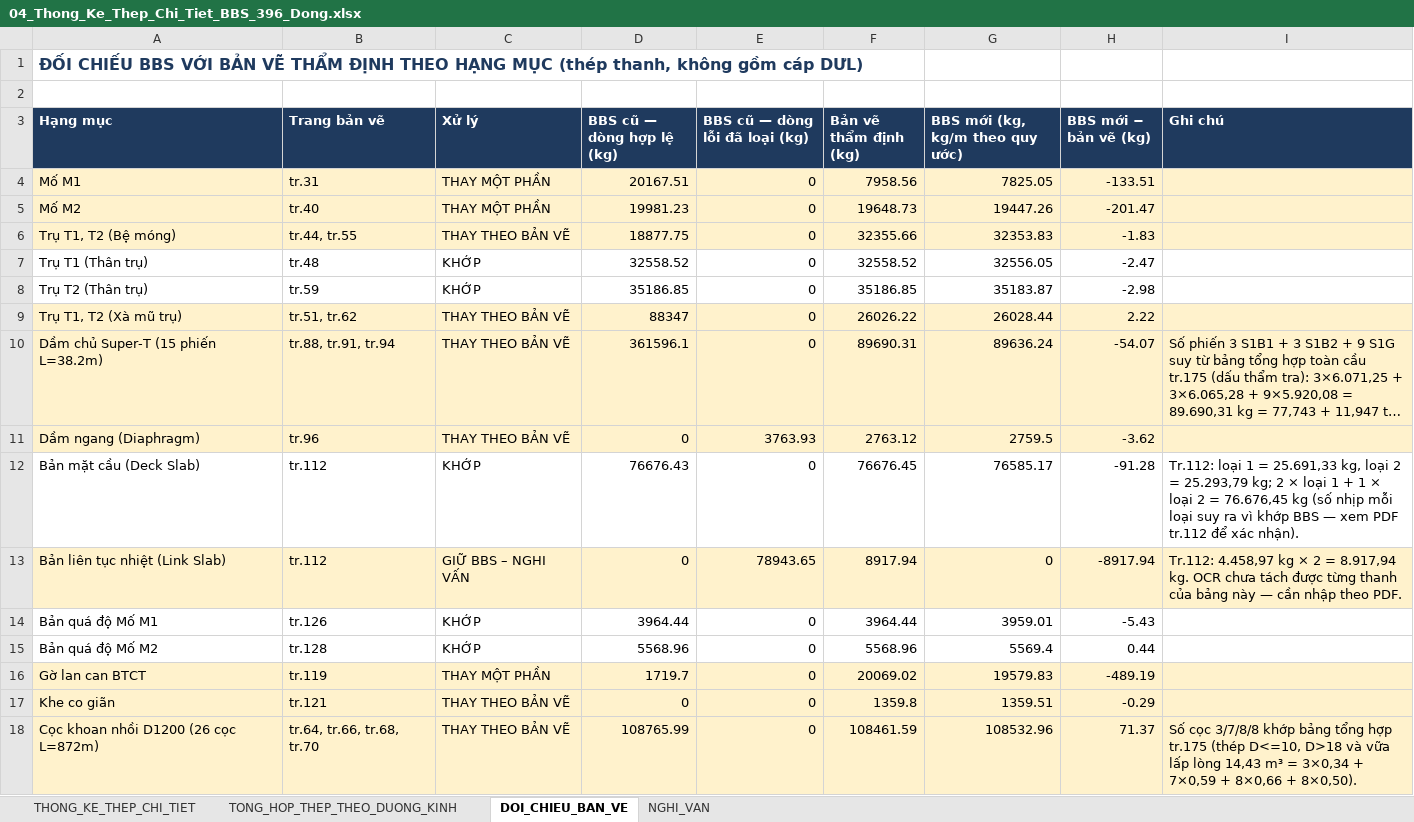
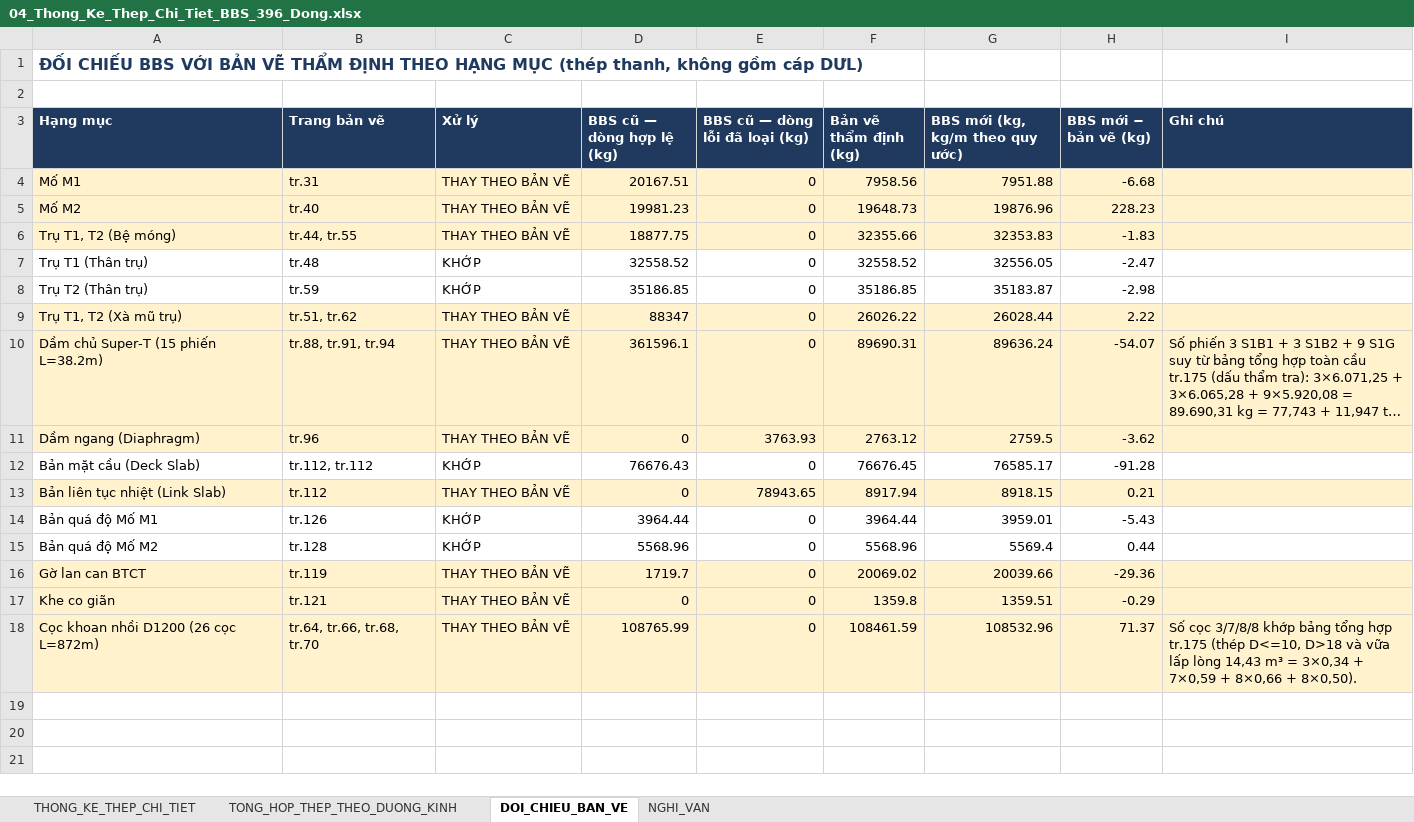
Before and after one commit to doxuanfun-netizen/23HG-multiagent-system, an Excel workbook: examples/HO_SO_CAU_KM19_529/02_XUONG_TIEN_CHE_COT_THEP/04_Thong_Ke_Thep_Chi_Tiet_BBS_396_Dong.xlsx, sheet DOI_CHIEU_BAN_VE, drawn as a sheet; long unchanged cells end in …; values as stored, in another font and other column widths than the file's, no borders; the diff names each change by its address in the sheet, - before the commit and + after, or states it on an @@ line.

```diff
--- a/examples/HO_SO_CAU_KM19_529/02_XUONG_TIEN_CHE_COT_THEP/04_Thong_Ke_Thep_Chi_Tiet_BBS_396_Dong.xlsx (sheet DOI_CHIEU_BAN_VE)
+++ b/examples/HO_SO_CAU_KM19_529/02_XUONG_TIEN_CHE_COT_THEP/04_Thong_Ke_Thep_Chi_Tiet_BBS_396_Dong.xlsx (sheet DOI_CHIEU_BAN_VE)
-C4:C5 (Xử lý): THAY MỘT PHẦN
+C4:C5 (Xử lý): THAY THEO BẢN VẼ
-G4 (BBS mới (kg, kg/m theo quy ước)): 7825.05
+G4 (BBS mới (kg, kg/m theo quy ước)): 7951.88
-H4 (BBS mới − bản vẽ (kg)): -133.51
+H4 (BBS mới − bản vẽ (kg)): -6.68
-G5 (BBS mới (kg, kg/m theo quy ước)): 19447.26
+G5 (BBS mới (kg, kg/m theo quy ước)): 19876.96
-H5 (BBS mới − bản vẽ (kg)): -201.47
+H5 (BBS mới − bản vẽ (kg)): 228.23
-B12 (Trang bản vẽ): tr.112
+B12 (Trang bản vẽ): tr.112, tr.112
-I12 (Ghi chú): Tr.112: loại 1 = 25.691,33 kg, loại 2 = 25.293,79 kg; 2 × loại 1 + 1 × loại 2 = 76.676,45 kg (số nhịp mỗi loại suy ra vì khớp BBS — xem PDF tr.112 để xác nhận).
+I12 (Ghi chú): (empty)
-C13 (Xử lý): GIỮ BBS – NGHI VẤN
+C13 (Xử lý): THAY THEO BẢN VẼ
-G13 (BBS mới (kg, kg/m theo quy ước)): 0
+G13 (BBS mới (kg, kg/m theo quy ước)): 8918.15
-H13 (BBS mới − bản vẽ (kg)): -8917.94
+H13 (BBS mới − bản vẽ (kg)): 0.21
-I13 (Ghi chú): Tr.112: 4.458,97 kg × 2 = 8.917,94 kg. OCR chưa tách được từng thanh của bảng này — cần nhập theo PDF.
+I13 (Ghi chú): (empty)
-C16 (Xử lý): THAY MỘT PHẦN
+C16 (Xử lý): THAY THEO BẢN VẼ
-G16 (BBS mới (kg, kg/m theo quy ước)): 19579.83
+G16 (BBS mới (kg, kg/m theo quy ước)): 20039.66
-H16 (BBS mới − bản vẽ (kg)): -489.19
+H16 (BBS mới − bản vẽ (kg)): -29.36
```
Also changed, not shown: sheet THONG_KE_THEP_CHI_TIET, sheet NGHI_VAN, sheet TONG_HOP_THEP_THEO_DUONG_KINH, examples/HO_SO_CAU_KM19_529/03_KINH_TE_QS_DU_TOAN_THANH_TOAN/08_Du_Toan_GXD_Thong_Tu_11_2021.xlsx, examples/HO_SO_CAU_KM19_529/03_KINH_TE_QS_DU_TOAN_THANH_TOAN/09_Thanh_Toan_Khoi_Luong_Phu_Luc_03a.xlsx, 9 other files.
